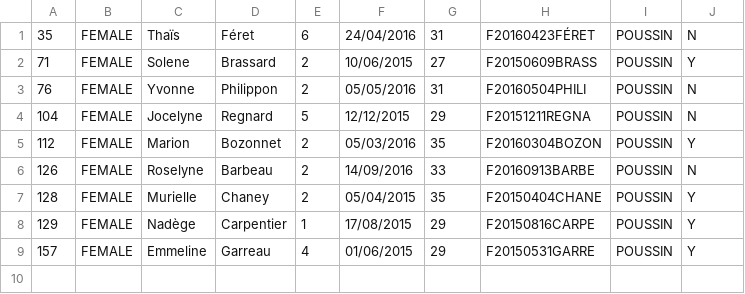
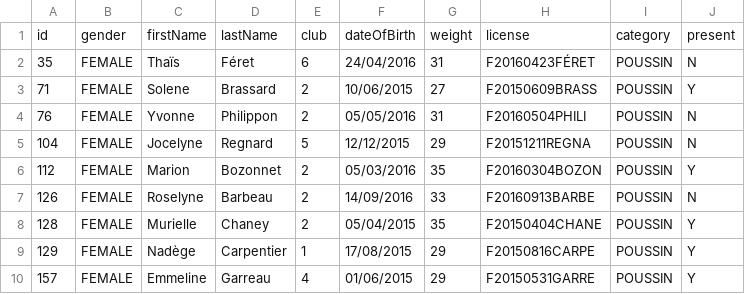
Before and after one commit to Jery84/senshi-backend, a CSV file: src/main/resources/Poussines.csv, drawn as a sheet.

```diff
--- a/src/main/resources/Poussines.csv
+++ b/src/main/resources/Poussines.csv
@@ -1 +1,2 @@
+id;gender;firstName;lastName;club;dateOfBirth;weight;license;category;present
 35;FEMALE;Thaïs;Féret;6;24/04/2016;31;F20160423FÉRET;POUSSIN;N
```
Also changed, not shown: 5 other files.
